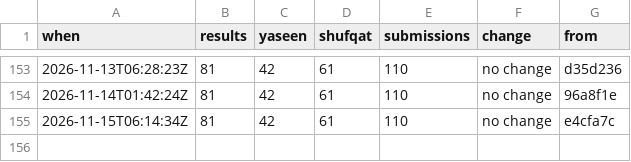
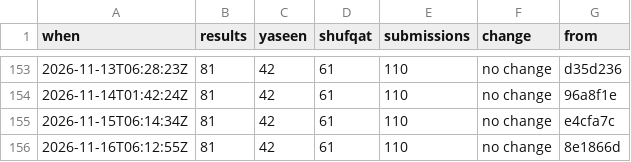
Before and after one commit to Ubiguy/mpgolf, a CSV file: score-log.csv, drawn as a sheet; only a part is shown, gaps mark what is left out; the diff names each change by its address in the sheet, - before the commit and + after, or states it on an @@ line.

```diff
--- a/score-log.csv
+++ b/score-log.csv
+row 156: 2026-11-16T06:12:55Z | 81 | 42 | 61 | 110 | no change | 8e1866d
```
Also changed, not shown: 2 other files.
